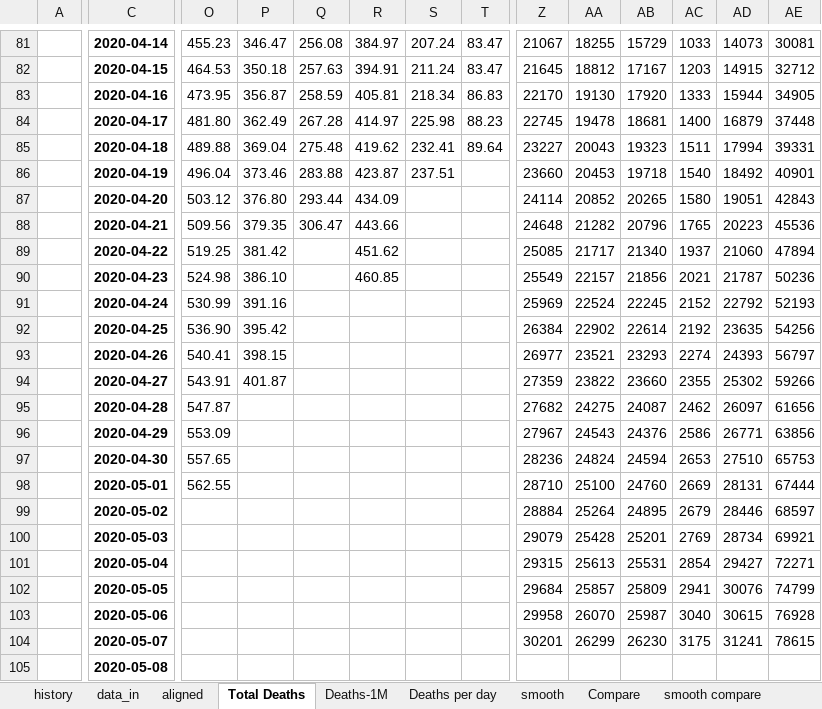
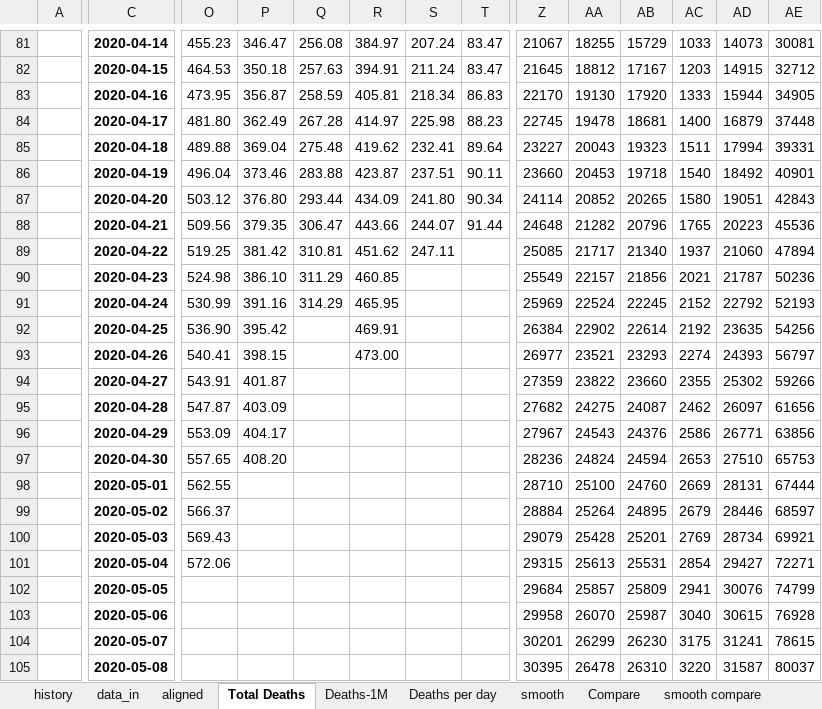
Before and after one commit to fpirri/covid19, an Excel workbook: history/last/covid19 evaluation.xlsx, sheet Total Deaths, drawn as a sheet; only a part is shown, gaps mark what is left out; values as stored, in another font and other column widths than the file's, no borders; charts and pictures not drawn; the diff covers the shown part only; the diff names each change by its address in the sheet, - before the commit and + after, or states it on an @@ line.

```diff
--- a/history/last/covid19 evaluation.xlsx (sheet Total Deaths)
+++ b/history/last/covid19 evaluation.xlsx (sheet Total Deaths)
-T86: (empty)
+T86: 90.11
-S87: (empty)
+S87: 241.80
-T87: (empty)
+T87: 90.34
-S88: (empty)
+S88: 244.07
-T88: (empty)
+T88: 91.44
-Q89: (empty)
+Q89: 310.81
-S89: (empty)
+S89: 247.11
-Q90: (empty)
+Q90: 311.29
-Q91: (empty)
+Q91: 314.29
-R91: (empty)
+R91: 465.95
-R92: (empty)
+R92: 469.91
-R93: (empty)
+R93: 473.00
-P95: (empty)
+P95: 403.09
-P96: (empty)
+P96: 404.17
-P97: (empty)
+P97: 408.20
-O99: (empty)
+O99: 566.37
-O100: (empty)
+O100: 569.43
-O101: (empty)
+O101: 572.06
-Z105: (empty)
+Z105: 30395
-AA105: (empty)
+AA105: 26478
-AB105: (empty)
+AB105: 26310
-AC105: (empty)
+AC105: 3220
-AD105: (empty)
+AD105: 31587
-AE105: (empty)
+AE105: 80037
```
Also changed, not shown: 60 edited cells elsewhere in this sheet, sheet Deaths per day, sheet smooth, sheet data_in, sheet Deaths-1M, sheet graph params, sheet Compare, 2 more sheets, other sheet tabs, charts or pictures, 1 other file.
